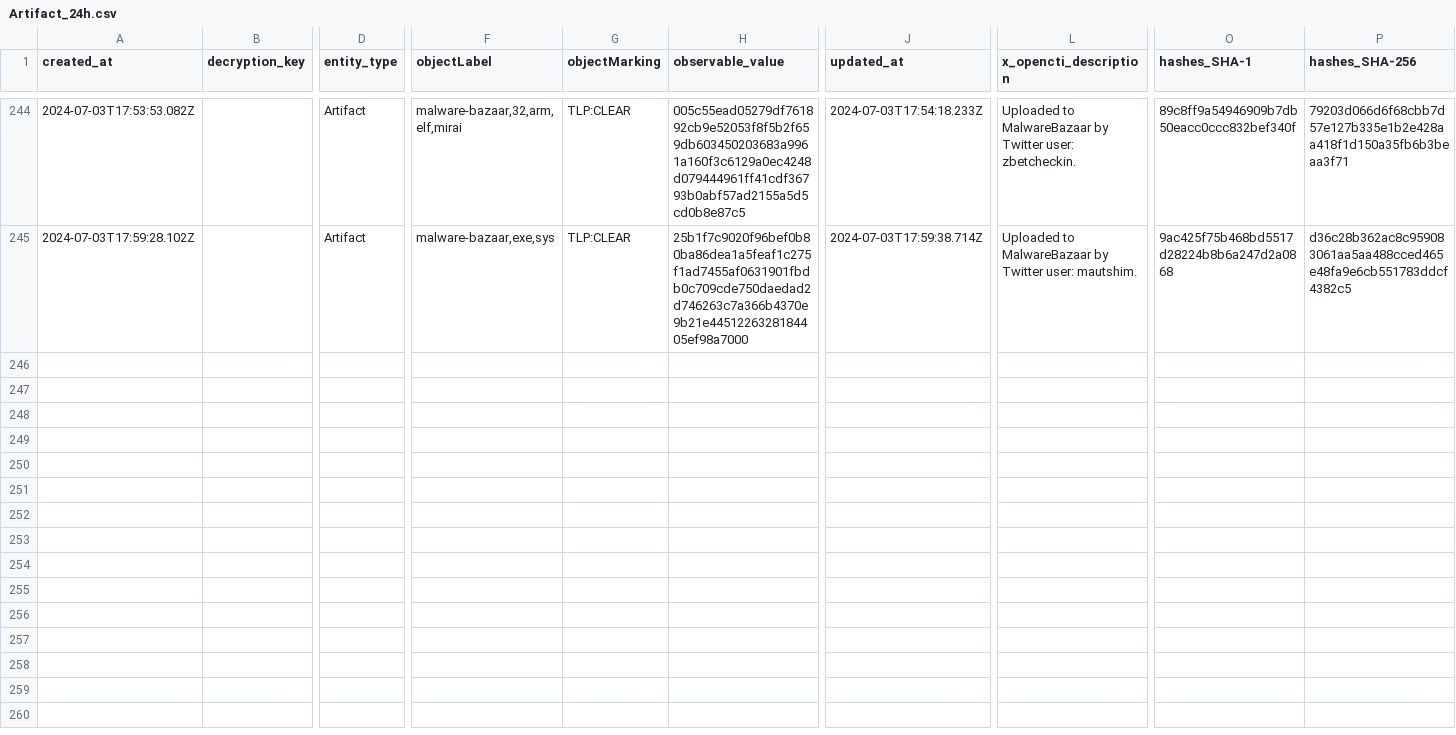
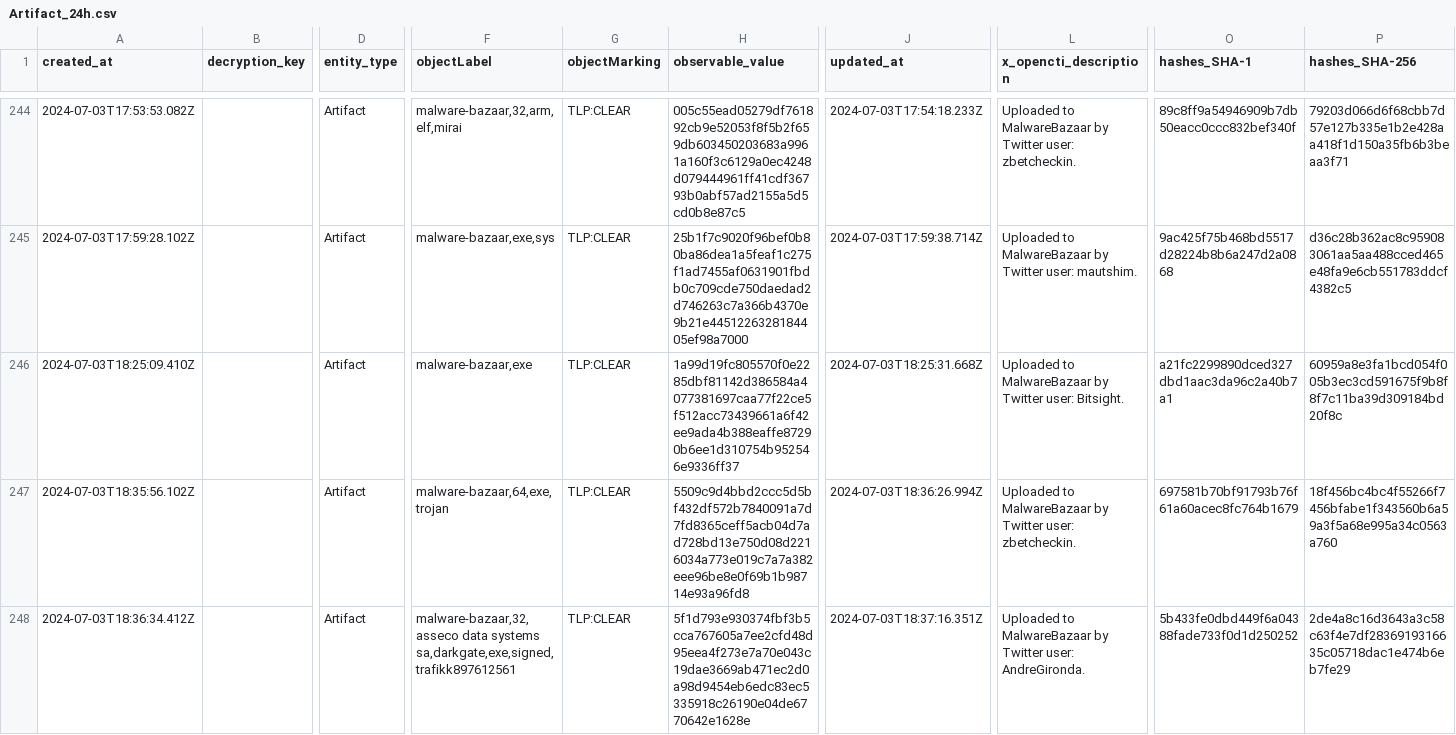
Before and after one commit to WildDogOne/CTI, a CSV file: Artifact_24h.csv, drawn as a sheet; only a part is shown, gaps mark what is left out; rows hold the shown columns only; the diff names each change by its address in the sheet, - before the commit and + after, or states it on an @@ line.

Commit message:
Update Artifact_24h

```diff
--- a/Artifact_24h.csv
+++ b/Artifact_24h.csv
+row 246: 2024-07-03T18:25:09.410Z |  | Artifact | malware-bazaar,exe | TLP:CLEAR | 1a99d19fc805570f0e2285dbf81142d386584a4077381697caa77f22ce5f512acc73439661a6f42ee9ada4b388eaffe87290b6ee1d310754b952546e9336ff37 | 2024-07-03T18:25:31.668Z | Uploaded to MalwareBazaar by Twitter user: Bitsight. | a21fc2299890dced327dbd1aac3da96c2a40b7a1 | 60959a8e3fa1bcd054f005b3ec3cd591675f9b8f8f7c11ba39d309184bd20f8c
+row 247: 2024-07-03T18:35:56.102Z |  | Artifact | malware-bazaar,64,exe,trojan | TLP:CLEAR | 5509c9d4bbd2ccc5d5bf432df572b7840091a7d7fd8365ceff5acb04d7ad728bd13e750d08d2216034a773e019c7a7a382eee96be8e0f69b1b98714e93a96fd8 | 2024-07-03T18:36:26.994Z | Uploaded to MalwareBazaar by Twitter user: zbetcheckin. | 697581b70bf91793b76f61a60acec8fc764b1679 | 18f456bc4bc4f55266f7456bfabe1f343560b6a59a3f5a68e995a34c0563a760
+row 248: 2024-07-03T18:36:34.412Z |  | Artifact | malware-bazaar,32,asseco data systems sa,darkgate,exe,signed,trafikk897612561 | TLP:CLEAR | 5f1d793e930374fbf3b5cca767605a7ee2cfd48d95eea4f273e7a70e043c19dae3669ab471ec2d0a98d9454eb6edc83ec5335918c26190e04de6770642e1628e | 2024-07-03T18:37:16.351Z | Uploaded to MalwareBazaar by Twitter user: AndreGironda. | 5b433fe0dbd449f6a04388fade733f0d1d250252 | 2de4a8c16d3643a3c58c63f4e7df2836919316635c05718dac1e474b6eb7fe29
```
Also changed, not shown: 1 other file.
